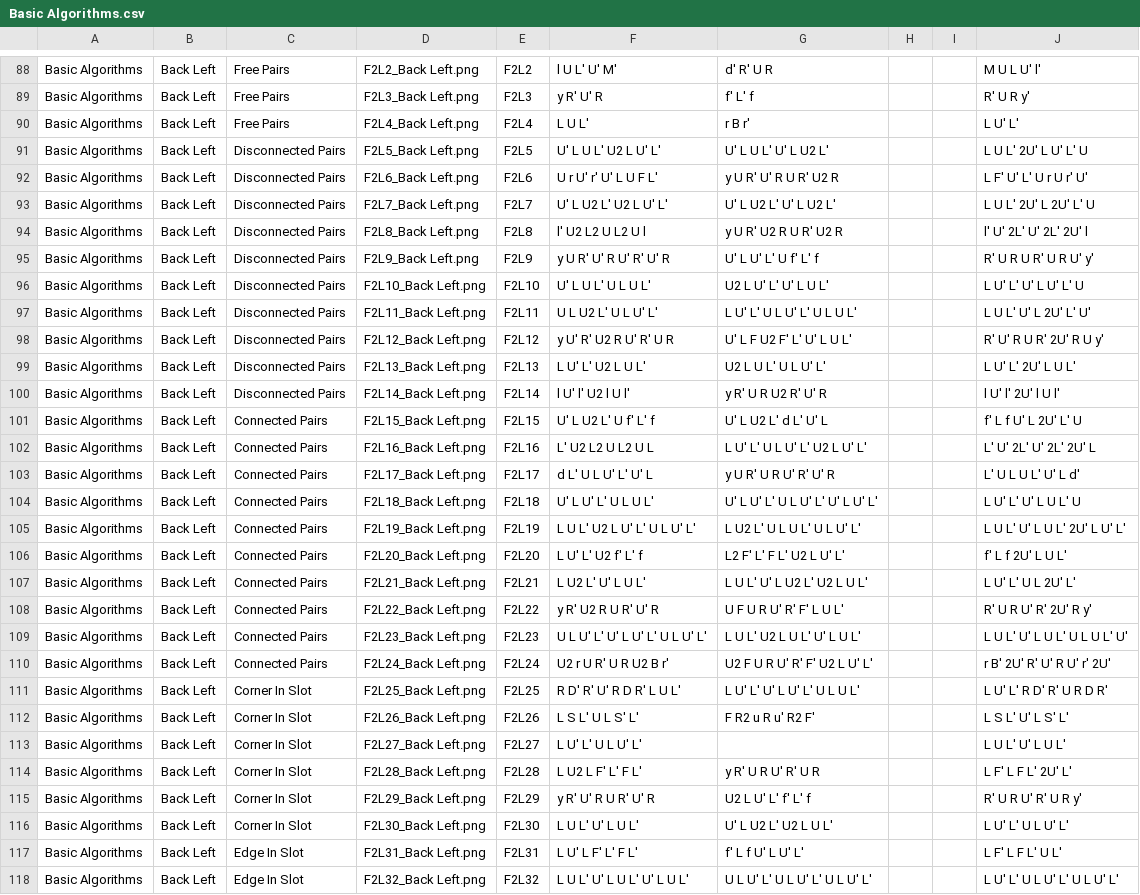
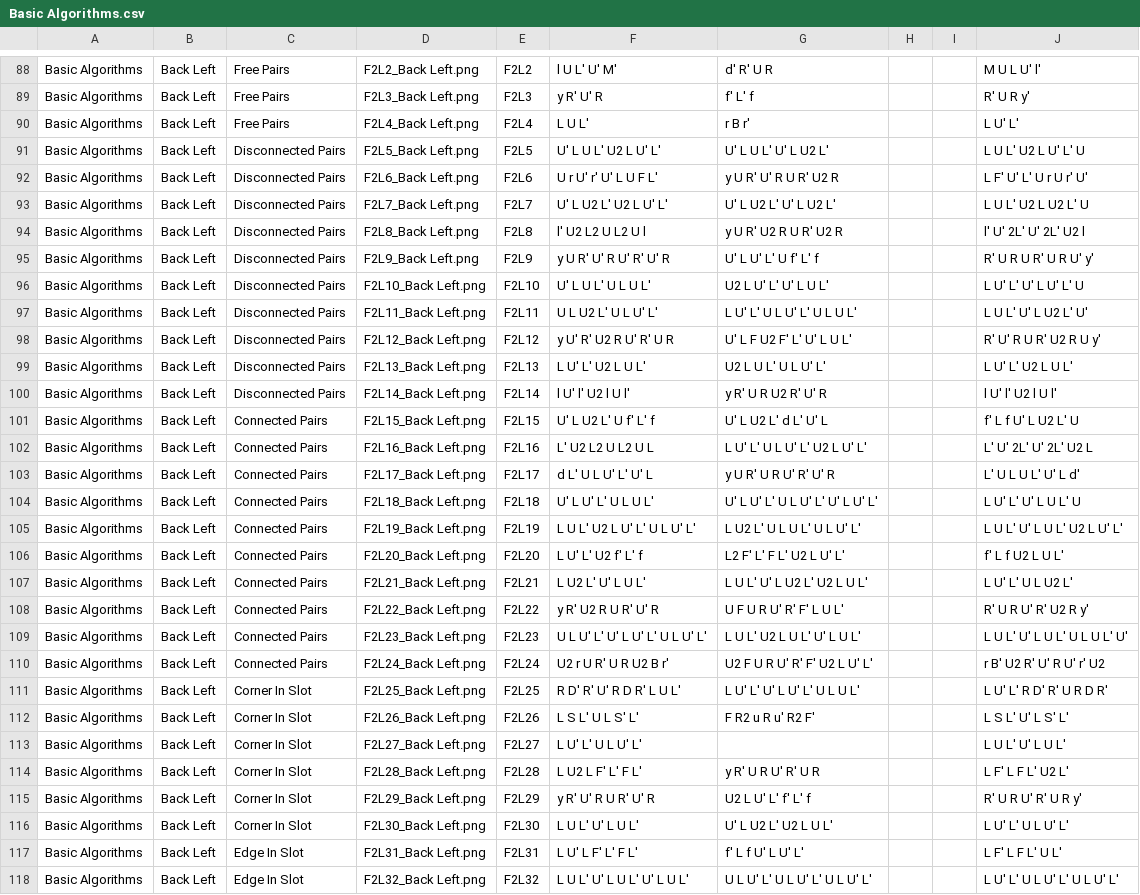
Before and after one commit to RedCyclone05/F2L, a CSV file: Divided_CSV/Basic Algorithms.csv, drawn as a sheet; only a part is shown, gaps mark what is left out; the diff covers the shown part only.

```diff
--- a/Divided_CSV/Basic Algorithms.csv
+++ b/Divided_CSV/Basic Algorithms.csv
@@ -90,22 +90,22 @@ Basic Algorithms,Back Left,Free Pairs,F2L3_Back Left.png,F2L3,y R' U' R,f' L' f,
 Basic Algorithms,Back Left,Free Pairs,F2L4_Back Left.png,F2L4,L U L',r B r',,,L U' L'
-Basic Algorithms,Back Left,Disconnected Pairs,F2L5_Back Left.png,F2L5,U' L U L' U2 L U' L',U' L U L' U' L U2 L',,,L U L' 2U' L U' L' U
+Basic Algorithms,Back Left,Disconnected Pairs,F2L5_Back Left.png,F2L5,U' L U L' U2 L U' L',U' L U L' U' L U2 L',,,L U L' U2 L U' L' U
 Basic Algorithms,Back Left,Disconnected Pairs,F2L6_Back Left.png,F2L6,U r U' r' U' L U F L',y U R' U' R U R' U2 R,,,L F' U' L' U r U r' U'
-Basic Algorithms,Back Left,Disconnected Pairs,F2L7_Back Left.png,F2L7,U' L U2 L' U2 L U' L',U' L U2 L' U' L U2 L',,,L U L' 2U' L 2U' L' U
-Basic Algorithms,Back Left,Disconnected Pairs,F2L8_Back Left.png,F2L8,l' U2 L2 U L2 U l,y U R' U2 R U R' U2 R,,,l' U' 2L' U' 2L' 2U' l
+Basic Algorithms,Back Left,Disconnected Pairs,F2L7_Back Left.png,F2L7,U' L U2 L' U2 L U' L',U' L U2 L' U' L U2 L',,,L U L' U2 L U2 L' U
+Basic Algorithms,Back Left,Disconnected Pairs,F2L8_Back Left.png,F2L8,l' U2 L2 U L2 U l,y U R' U2 R U R' U2 R,,,l' U' 2L' U' 2L' U2 l
 Basic Algorithms,Back Left,Disconnected Pairs,F2L9_Back Left.png,F2L9,y U R' U' R U' R' U' R,U' L U' L' U f' L' f,,,R' U R U R' U R U' y'
 Basic Algorithms,Back Left,Disconnected Pairs,F2L10_Back Left.png,F2L10,U' L U L' U L U L',U2 L U' L' U' L U L',,,L U' L' U' L U' L' U
-Basic Algorithms,Back Left,Disconnected Pairs,F2L11_Back Left.png,F2L11,U L U2 L' U L U' L',L U' L' U L U' L' U L U L',,,L U L' U' L 2U' L' U'
-Basic Algorithms,Back Left,Disconnected Pairs,F2L12_Back Left.png,F2L12,y U' R' U2 R U' R' U R,U' L F U2 F' L' U' L U L',,,R' U' R U R' 2U' R U y'
-Basic Algorithms,Back Left,Disconnected Pairs,F2L13_Back Left.png,F2L13,L U' L' U2 L U L',U2 L U L' U L U' L',,,L U' L' 2U' L U L'
-Basic Algorithms,Back Left,Disconnected Pairs,F2L14_Back Left.png,F2L14,l U' l' U2 l U l',y R' U R U2 R' U' R,,,l U' l' 2U' l U l'
-Basic Algorithms,Back Left,Connected Pairs,F2L15_Back Left.png,F2L15,U' L U2 L' U f' L' f,U' L U2 L' d L' U' L,,,f' L f U' L 2U' L' U
-Basic Algorithms,Back Left,Connected Pairs,F2L16_Back Left.png,F2L16,L' U2 L2 U L2 U L,L U' L' U L U' L' U2 L U' L',,,L' U' 2L' U' 2L' 2U' L
+Basic Algorithms,Back Left,Disconnected Pairs,F2L11_Back Left.png,F2L11,U L U2 L' U L U' L',L U' L' U L U' L' U L U L',,,L U L' U' L U2 L' U'
+Basic Algorithms,Back Left,Disconnected Pairs,F2L12_Back Left.png,F2L12,y U' R' U2 R U' R' U R,U' L F U2 F' L' U' L U L',,,R' U' R U R' U2 R U y'
+Basic Algorithms,Back Left,Disconnected Pairs,F2L13_Back Left.png,F2L13,L U' L' U2 L U L',U2 L U L' U L U' L',,,L U' L' U2 L U L'
+Basic Algorithms,Back Left,Disconnected Pairs,F2L14_Back Left.png,F2L14,l U' l' U2 l U l',y R' U R U2 R' U' R,,,l U' l' U2 l U l'
+Basic Algorithms,Back Left,Connected Pairs,F2L15_Back Left.png,F2L15,U' L U2 L' U f' L' f,U' L U2 L' d L' U' L,,,f' L f U' L U2 L' U
+Basic Algorithms,Back Left,Connected Pairs,F2L16_Back Left.png,F2L16,L' U2 L2 U L2 U L,L U' L' U L U' L' U2 L U' L',,,L' U' 2L' U' 2L' U2 L
 Basic Algorithms,Back Left,Connected Pairs,F2L17_Back Left.png,F2L17,d L' U L U' L' U' L,y U R' U R U' R' U' R,,,L' U L U L' U' L d'
 Basic Algorithms,Back Left,Connected Pairs,F2L18_Back Left.png,F2L18,U' L U' L' U L U L',U' L U' L' U L U' L' U' L U' L',,,L U' L' U' L U L' U
-Basic Algorithms,Back Left,Connected Pairs,F2L19_Back Left.png,F2L19,L U L' U2 L U' L' U L U' L',L U2 L' U L U L' U L U' L',,,L U L' U' L U L' 2U' L U' L'
-Basic Algorithms,Back Left,Connected Pairs,F2L20_Back Left.png,F2L20,L U' L' U2 f' L' f,L2 F' L' F L' U2 L U' L',,,f' L f 2U' L U L'
-Basic Algorithms,Back Left,Connected Pairs,F2L21_Back Left.png,F2L21,L U2 L' U' L U L',L U L' U' L U2 L' U2 L U L',,,L U' L' U L 2U' L'
-Basic Algorithms,Back Left,Connected Pairs,F2L22_Back Left.png,F2L22,y R' U2 R U R' U' R,U F U R U' R' F' L U L',,,R' U R U' R' 2U' R y'
+Basic Algorithms,Back Left,Connected Pairs,F2L19_Back Left.png,F2L19,L U L' U2 L U' L' U L U' L',L U2 L' U L U L' U L U' L',,,L U L' U' L U L' U2 L U' L'
+Basic Algorithms,Back Left,Connected Pairs,F2L20_Back Left.png,F2L20,L U' L' U2 f' L' f,L2 F' L' F L' U2 L U' L',,,f' L f U2 L U L'
+Basic Algorithms,Back Left,Connected Pairs,F2L21_Back Left.png,F2L21,L U2 L' U' L U L',L U L' U' L U2 L' U2 L U L',,,L U' L' U L U2 L'
+Basic Algorithms,Back Left,Connected Pairs,F2L22_Back Left.png,F2L22,y R' U2 R U R' U' R,U F U R U' R' F' L U L',,,R' U R U' R' U2 R y'
 Basic Algorithms,Back Left,Connected Pairs,F2L23_Back Left.png,F2L23,U L U' L' U' L U' L' U L U' L',L U L' U2 L U L' U' L U L',,,L U L' U' L U L' U L U L' U'
-Basic Algorithms,Back Left,Connected Pairs,F2L24_Back Left.png,F2L24,U2 r U R' U R U2 B r',U2 F U R U' R' F' U2 L U' L',,,r B' 2U' R' U' R U' r' 2U'
+Basic Algorithms,Back Left,Connected Pairs,F2L24_Back Left.png,F2L24,U2 r U R' U R U2 B r',U2 F U R U' R' F' U2 L U' L',,,r B' U2 R' U' R U' r' U2
 Basic Algorithms,Back Left,Corner In Slot,F2L25_Back Left.png,F2L25,R D' R' U' R D R' L U L',L U' L' U' L U' L' U L U L',,,L U' L' R D' R' U R D R'
@@ -113,3 +113,3 @@ Basic Algorithms,Back Left,Corner In Slot,F2L26_Back Left.png,F2L26,L S L' U L S
 Basic Algorithms,Back Left,Corner In Slot,F2L27_Back Left.png,F2L27,L U' L' U L U' L',,,,L U L' U' L U L'
-Basic Algorithms,Back Left,Corner In Slot,F2L28_Back Left.png,F2L28,L U2 L F' L' F L',y R' U R U' R' U R,,,L F' L F L' 2U' L'
+Basic Algorithms,Back Left,Corner In Slot,F2L28_Back Left.png,F2L28,L U2 L F' L' F L',y R' U R U' R' U R,,,L F' L F L' U2 L'
 Basic Algorithms,Back Left,Corner In Slot,F2L29_Back Left.png,F2L29,y R' U' R U R' U' R,U2 L U' L' f' L' f,,,R' U R U' R' U R y'
```
Also changed, not shown: 66 edited cells elsewhere in this file, DataBase.csv, Divided_CSV/Advanced Algorithms.csv, 6 other files.
